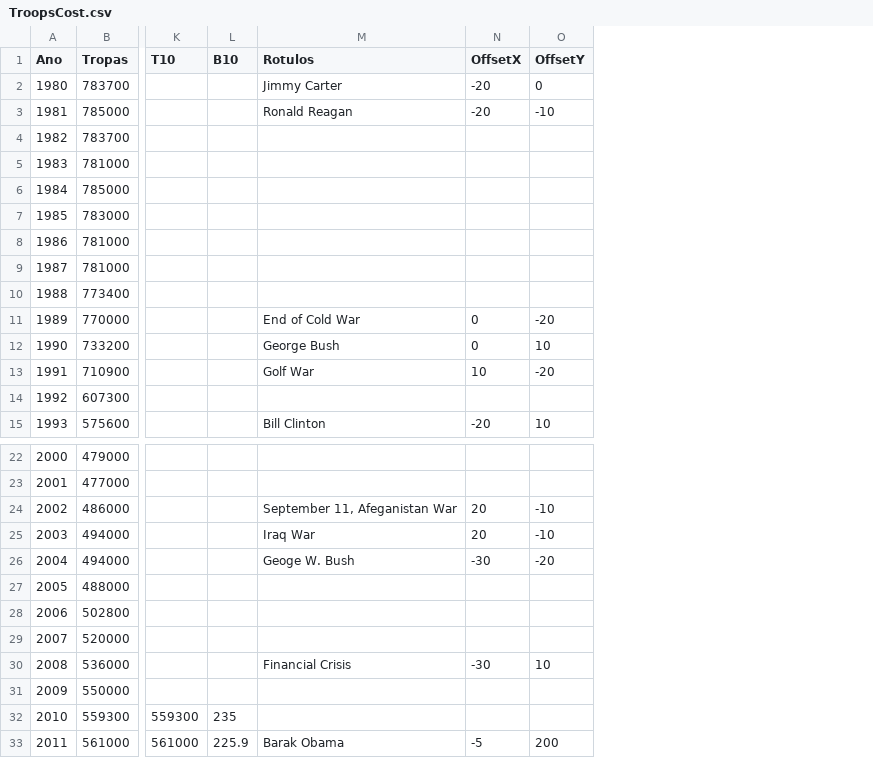
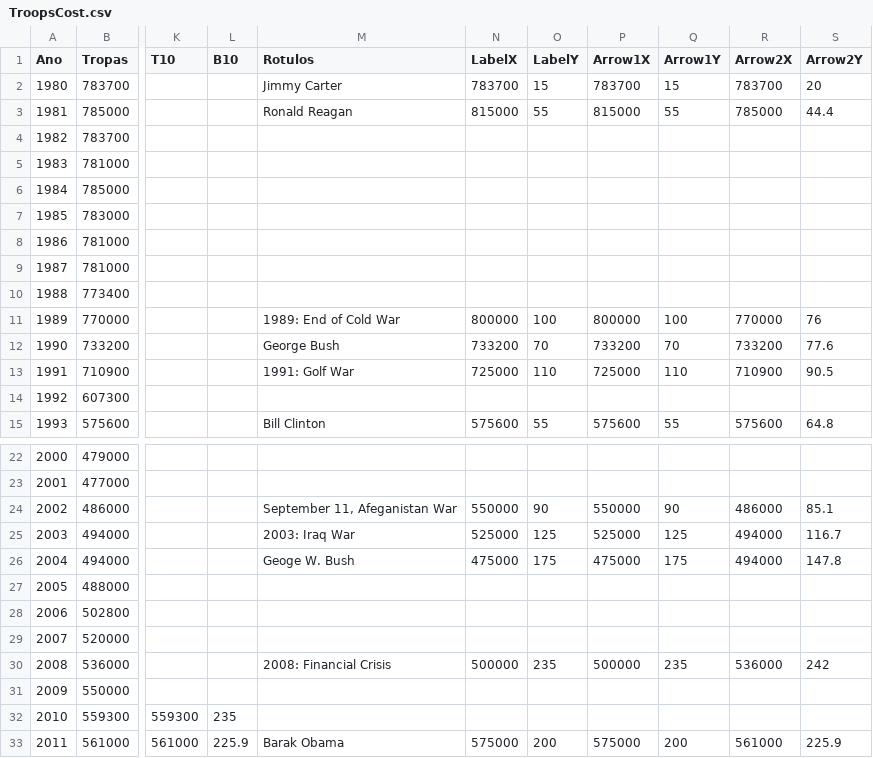
Before and after one commit to wisevis/dados-cursos, a CSV file: TroopsCost.csv, drawn as a sheet; only a part is shown, gaps mark what is left out; removed rows and columns are numbered as before the commit, all else as after; the diff names each change by its address in the sheet, - before the commit and + after, or states it on an @@ line.

Commit message:
Add files via upload

```diff
--- a/TroopsCost.csv
+++ b/TroopsCost.csv
-column N (OffsetX), rows 2-15: -20 | -20 |  |  |  |  |  |  |  | 0 | 0 | 10 |  | -20; rows 24-33: 20 | 20 | -30 |  |  |  | -30 |  |  | -5
-column O (OffsetY), rows 2-15: 0 | -10 |  |  |  |  |  |  |  | -20 | 10 | -20 |  | 10; rows 24-33: -10 | -10 | -20 |  |  |  | 10 |  |  | 200
+column N (LabelX), rows 2-15: 783700 | 815000 |  |  |  |  |  |  |  | 800000 | 733200 | 725000 |  | 575600; rows 24-33: 550000 | 525000 | 475000 |  |  |  | 500000 |  |  | 575000
+column O (LabelY), rows 2-15: 15 | 55 |  |  |  |  |  |  |  | 100 | 70 | 110 |  | 55; rows 24-33: 90 | 125 | 175 |  |  |  | 235 |  |  | 200
+column P (Arrow1X), rows 2-15: 783700 | 815000 |  |  |  |  |  |  |  | 800000 | 733200 | 725000 |  | 575600; rows 24-33: 550000 | 525000 | 475000 |  |  |  | 500000 |  |  | 575000
+column Q (Arrow1Y), rows 2-15: 15 | 55 |  |  |  |  |  |  |  | 100 | 70 | 110 |  | 55; rows 24-33: 90 | 125 | 175 |  |  |  | 235 |  |  | 200
+column R (Arrow2X), rows 2-15: 783700 | 785000 |  |  |  |  |  |  |  | 770000 | 733200 | 710900 |  | 575600; rows 24-33: 486000 | 494000 | 494000 |  |  |  | 536000 |  |  | 561000
+column S (Arrow2Y), rows 2-15: 20 | 44.4 |  |  |  |  |  |  |  | 76 | 77.6 | 90.5 |  | 64.8; rows 24-33: 85.1 | 116.7 | 147.8 |  |  |  | 242 |  |  | 225.9
-M11 (Rotulos): End of Cold War
+M11 (Rotulos): 1989: End of Cold War
-M13 (Rotulos): Golf War
+M13 (Rotulos): 1991: Golf War
-M25 (Rotulos): Iraq War
+M25 (Rotulos): 2003: Iraq War
-M30 (Rotulos): Financial Crisis
+M30 (Rotulos): 2008: Financial Crisis
```
